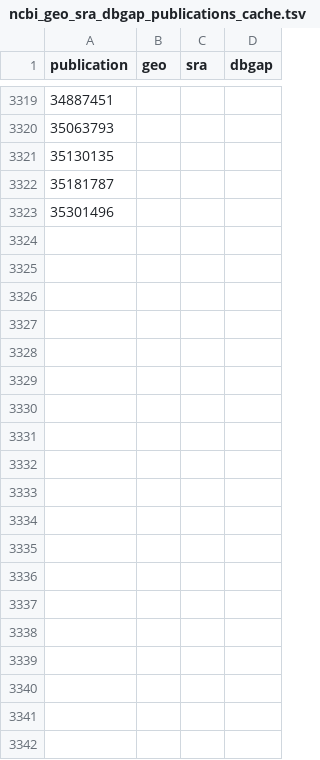
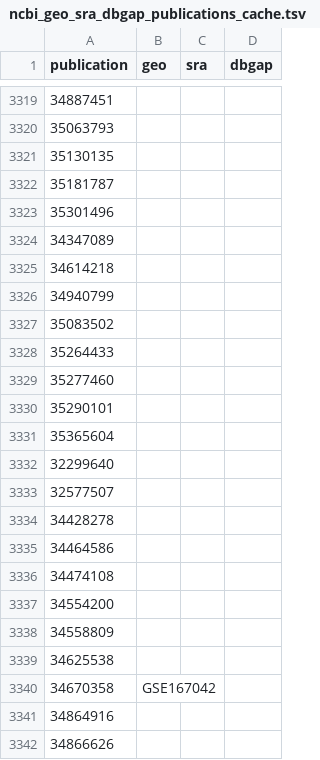
Before and after one commit to CBIIT/INS-ETL, a TSV file: config/ncbi_geo_sra_dbgap_publications_cache.tsv, drawn as a sheet; only a part is shown, gaps mark what is left out; the diff covers the shown part only; the diff names each change by its address in the sheet, - before the commit and + after, or states it on an @@ line.

Commit message:
Updating cache files.

```diff
--- a/config/ncbi_geo_sra_dbgap_publications_cache.tsv
+++ b/config/ncbi_geo_sra_dbgap_publications_cache.tsv
+row 3324: 34347089
+row 3325: 34614218
+row 3326: 34940799
+row 3327: 35083502
+row 3328: 35264433
+row 3329: 35277460
+row 3330: 35290101
+row 3331: 35365604
+row 3332: 32299640
+row 3333: 32577507
+row 3334: 34428278
+row 3335: 34464586
+row 3336: 34474108
+row 3337: 34554200
+row 3338: 34558809
+row 3339: 34625538
+row 3340: 34670358 | GSE167042
+row 3341: 34864916
+row 3342: 34866626
```
Also changed, not shown: 32 added rows elsewhere in this file, config/pubmed_clinicaltrial_publications_cache.tsv, 1 other file.
